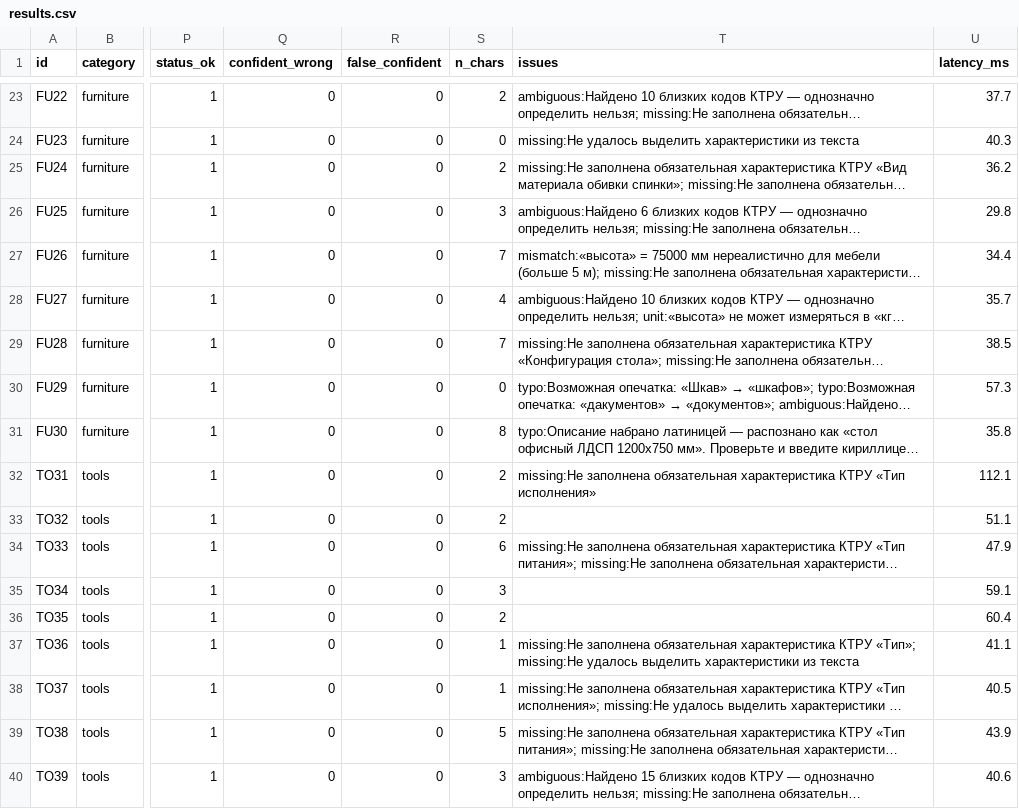
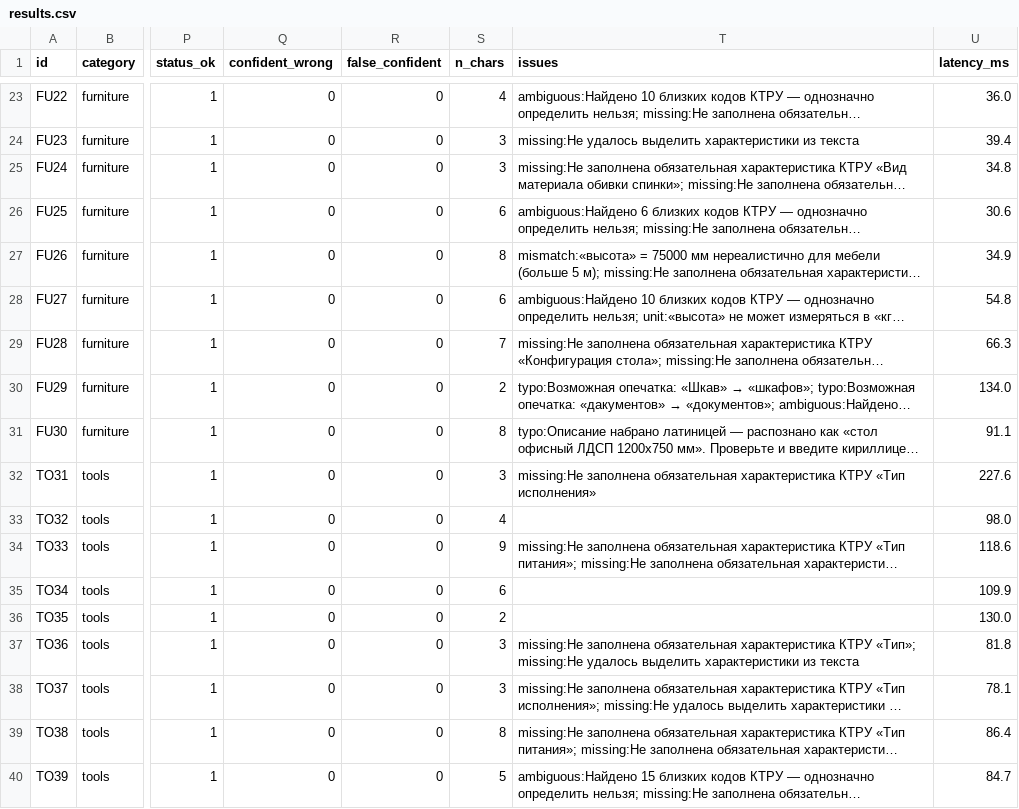
Before and after one commit to Telman3000/Tender-Hack-2026-based-on-bots-, a CSV file: qa/results.csv, drawn as a sheet; only a part is shown, gaps mark what is left out; long unchanged cells end in …; the diff covers the shown part only; the diff names each change by its address in the sheet, - before the commit and + after, or states it on an @@ line.

```diff
--- a/qa/results.csv
+++ b/qa/results.csv
-S23 (n_chars): 2
+S23 (n_chars): 4
-U23 (latency_ms): 37.7
+U23 (latency_ms): 36.0
-S24 (n_chars): 0
+S24 (n_chars): 3
-U24 (latency_ms): 40.3
+U24 (latency_ms): 39.4
-S25 (n_chars): 2
+S25 (n_chars): 3
-U25 (latency_ms): 36.2
+U25 (latency_ms): 34.8
-S26 (n_chars): 3
+S26 (n_chars): 6
-U26 (latency_ms): 29.8
+U26 (latency_ms): 30.6
-S27 (n_chars): 7
+S27 (n_chars): 8
-U27 (latency_ms): 34.4
+U27 (latency_ms): 34.9
-S28 (n_chars): 4
+S28 (n_chars): 6
-U28 (latency_ms): 35.7
+U28 (latency_ms): 54.8
-U29 (latency_ms): 38.5
+U29 (latency_ms): 66.3
-S30 (n_chars): 0
+S30 (n_chars): 2
-U30 (latency_ms): 57.3
+U30 (latency_ms): 134.0
-U31 (latency_ms): 35.8
+U31 (latency_ms): 91.1
-S32 (n_chars): 2
+S32 (n_chars): 3
-U32 (latency_ms): 112.1
+U32 (latency_ms): 227.6
-S33 (n_chars): 2
+S33 (n_chars): 4
-U33 (latency_ms): 51.1
+U33 (latency_ms): 98.0
-S34 (n_chars): 6
+S34 (n_chars): 9
-U34 (latency_ms): 47.9
+U34 (latency_ms): 118.6
-S35 (n_chars): 3
+S35 (n_chars): 6
-U35 (latency_ms): 59.1
+U35 (latency_ms): 109.9
-U36 (latency_ms): 60.4
+U36 (latency_ms): 130.0
-S37:S38 (n_chars): 1
+S37:S38 (n_chars): 3
-U37 (latency_ms): 41.1
+U37 (latency_ms): 81.8
-U38 (latency_ms): 40.5
+U38 (latency_ms): 78.1
-S39 (n_chars): 5
+S39 (n_chars): 8
-U39 (latency_ms): 43.9
+U39 (latency_ms): 86.4
-S40 (n_chars): 3
+S40 (n_chars): 5
-U40 (latency_ms): 40.6
+U40 (latency_ms): 84.7
```
Also changed, not shown: 41 edited cells elsewhere in this file, 1 other file.
